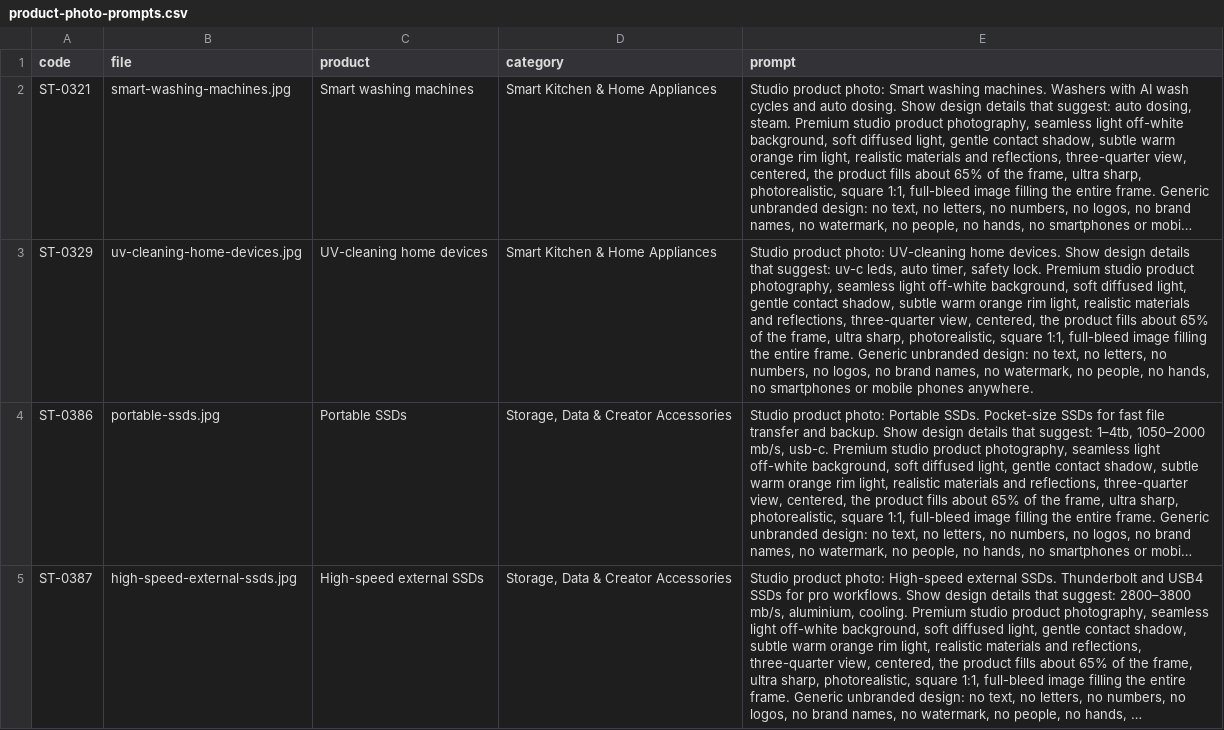
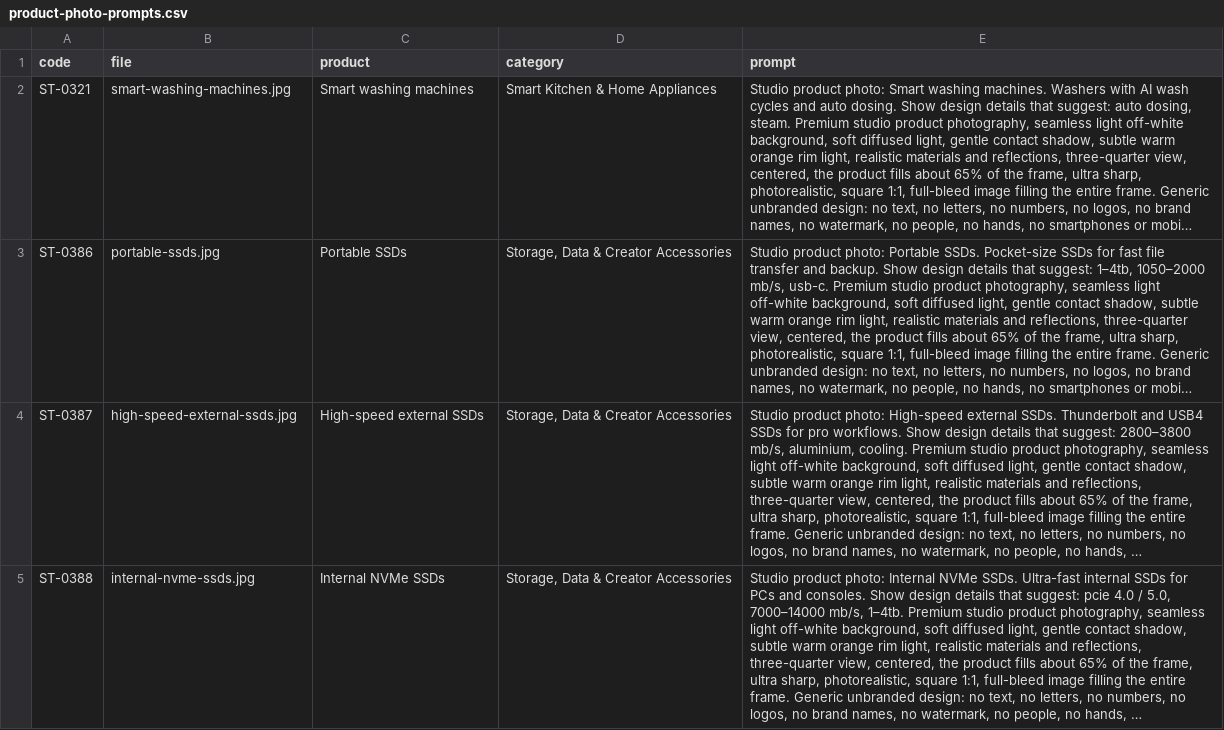
Before and after one commit to tahoor302-cloud/sikandartech, a CSV file: sikandartech/product-photo-prompts.csv, drawn as a sheet; only a part is shown; the shorter side is filled out with more unchanged rows; long unchanged cells end in …; the diff covers the shown part only; the diff names each change by its address in the sheet, - before the commit and + after, or states it on an @@ line.

```diff
--- a/sikandartech/product-photo-prompts.csv
+++ b/sikandartech/product-photo-prompts.csv
-row 3: ST-0329 | uv-cleaning-home-devices.jpg | UV-cleaning home devices | Smart Kitchen & Home Appliances | Studio product photo: UV-cleaning home devices. Show design details that suggest: uv-c leds, auto timer, safety lock. Premium studio product photography, seamless light off-white background, soft diffused light, gentle contact shadow, subtle warm orange rim light, realistic materials and reflections, three-quarter view, centered, the product fills about 65% of the frame, ultra sharp, photorealistic, square 1:1, full-bleed image filling the entire frame. Generic unbranded design: no text, no letters, no numbers, no logos, no brand names, no watermark, no people, no hands, no smartphones or mobile phones anywhere.
```
Also changed, not shown: 1 removed row elsewhere in this file, 4 other files.
